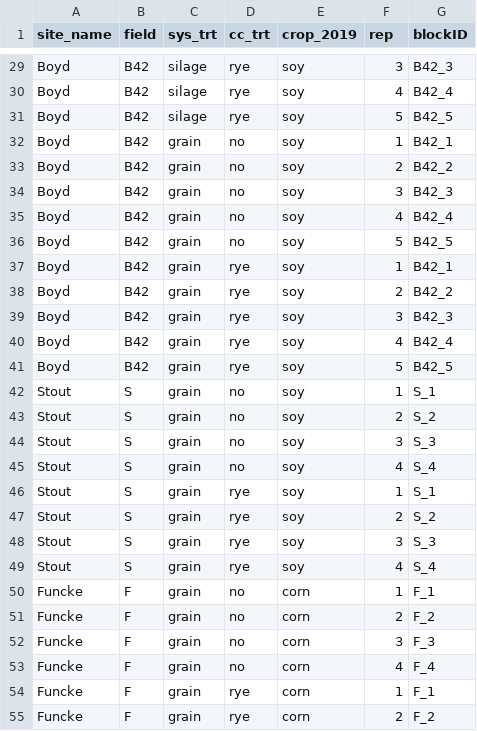
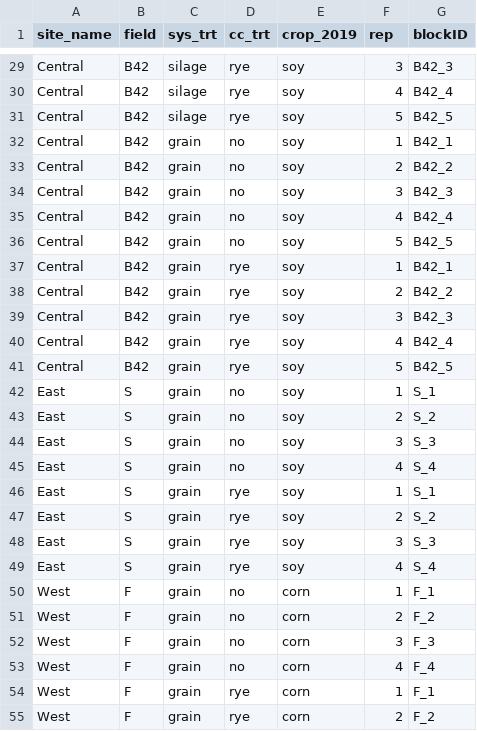
Before and after one commit to vanichols/PFIweeds2020, a CSV file: data-raw/pfi_eus/pfi_eus.csv, drawn as a sheet; only a part is shown, gaps mark what is left out; the diff covers the shown part only; the diff names each change by its address in the sheet, - before the commit and + after, or states it on an @@ line.

```diff
--- a/data-raw/pfi_eus/pfi_eus.csv
+++ b/data-raw/pfi_eus/pfi_eus.csv
-A29:A41 (site_name): Boyd
+A29:A41 (site_name): Central
-A42:A49 (site_name): Stout
+A42:A49 (site_name): East
-A50:A55 (site_name): Funcke
+A50:A55 (site_name): West
```
Also changed, not shown: 29 edited cells elsewhere in this file, 2 other files.
